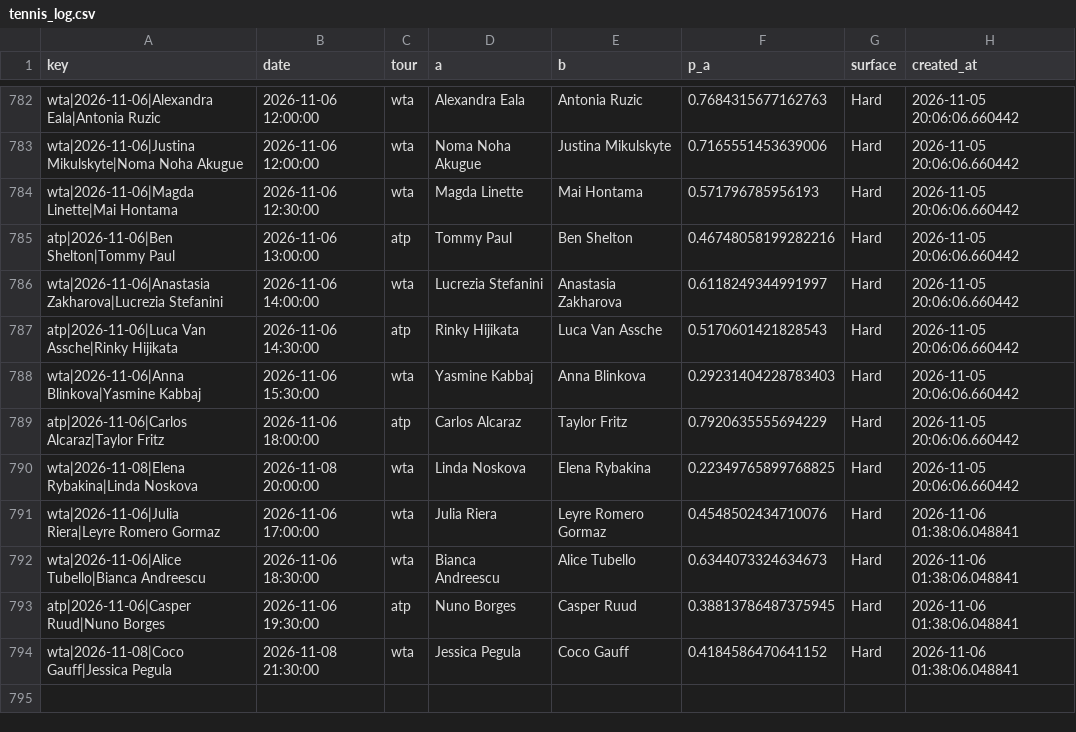
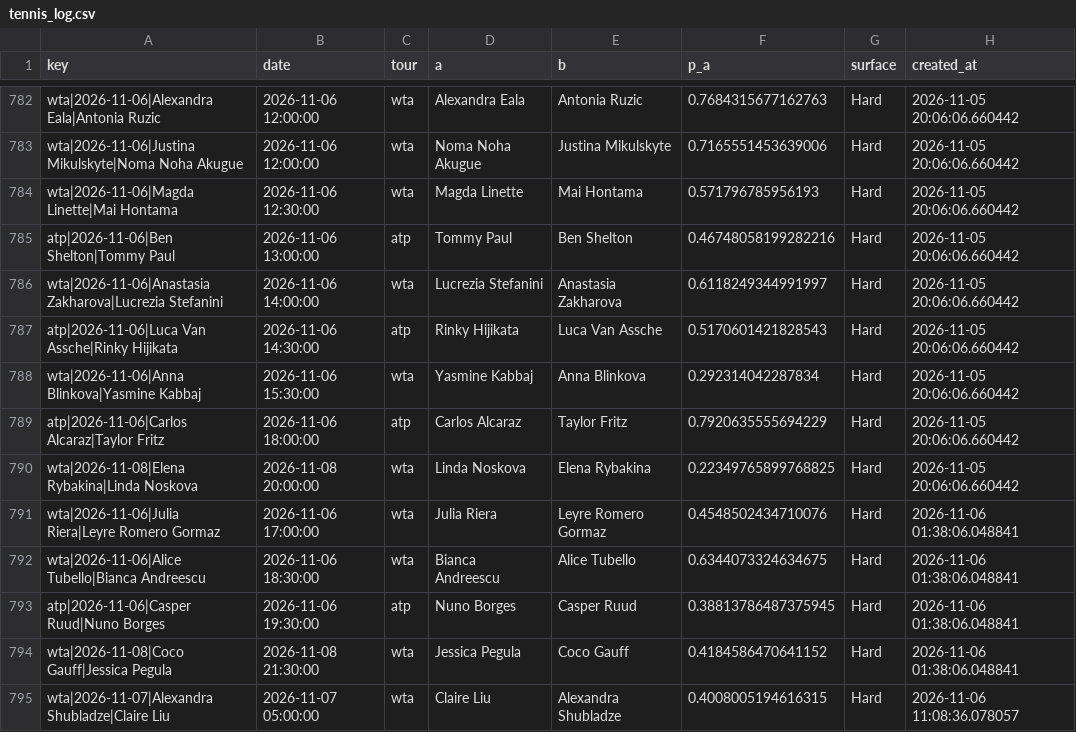
Before and after one commit to majovec/1, a CSV file: data/tennis_log.csv, drawn as a sheet; only a part is shown, gaps mark what is left out.

```diff
--- a/data/tennis_log.csv
+++ b/data/tennis_log.csv
@@ -787,3 +787,3 @@ wta|2026-11-06|Anastasia Zakharova|Lucrezia Stefanini,2026-11-06 14:00:00,wta,Lu
 atp|2026-11-06|Luca Van Assche|Rinky Hijikata,2026-11-06 14:30:00,atp,Rinky Hijikata,Luca Van Assche,0.5170601421828543,Hard,2026-11-05 20:06:06.660442
-wta|2026-11-06|Anna Blinkova|Yasmine Kabbaj,2026-11-06 15:30:00,wta,Yasmine Kabbaj,Anna Blinkova,0.29231404228783403,Hard,2026-11-05 20:06:06.660442
+wta|2026-11-06|Anna Blinkova|Yasmine Kabbaj,2026-11-06 15:30:00,wta,Yasmine Kabbaj,Anna Blinkova,0.292314042287834,Hard,2026-11-05 20:06:06.660442
 atp|2026-11-06|Carlos Alcaraz|Taylor Fritz,2026-11-06 18:00:00,atp,Carlos Alcaraz,Taylor Fritz,0.7920635555694229,Hard,2026-11-05 20:06:06.660442
@@ -791,4 +791,5 @@ wta|2026-11-08|Elena Rybakina|Linda Noskova,2026-11-08 20:00:00,wta,Linda Noskov
 wta|2026-11-06|Julia Riera|Leyre Romero Gormaz,2026-11-06 17:00:00,wta,Julia Riera,Leyre Romero Gormaz,0.4548502434710076,Hard,2026-11-06 01:38:06.048841
-wta|2026-11-06|Alice Tubello|Bianca Andreescu,2026-11-06 18:30:00,wta,Bianca Andreescu,Alice Tubello,0.6344073324634673,Hard,2026-11-06 01:38:06.048841
+wta|2026-11-06|Alice Tubello|Bianca Andreescu,2026-11-06 18:30:00,wta,Bianca Andreescu,Alice Tubello,0.6344073324634675,Hard,2026-11-06 01:38:06.048841
 atp|2026-11-06|Casper Ruud|Nuno Borges,2026-11-06 19:30:00,atp,Nuno Borges,Casper Ruud,0.38813786487375945,Hard,2026-11-06 01:38:06.048841
 wta|2026-11-08|Coco Gauff|Jessica Pegula,2026-11-08 21:30:00,wta,Jessica Pegula,Coco Gauff,0.4184586470641152,Hard,2026-11-06 01:38:06.048841
+wta|2026-11-07|Alexandra Shubladze|Claire Liu,2026-11-07 05:00:00,wta,Claire Liu,Alexandra Shubladze,0.4008005194616315,Hard,2026-11-06 11:08:36.078057
```
Also changed, not shown: data/matches.csv, 7 other files.
